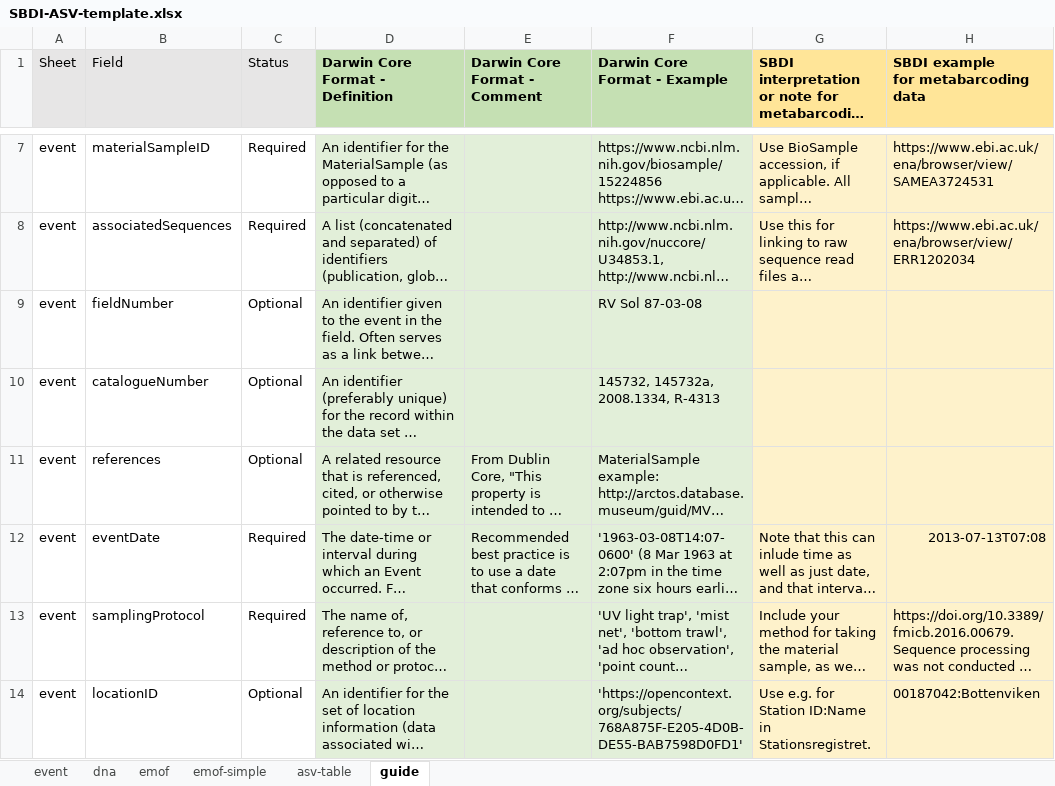
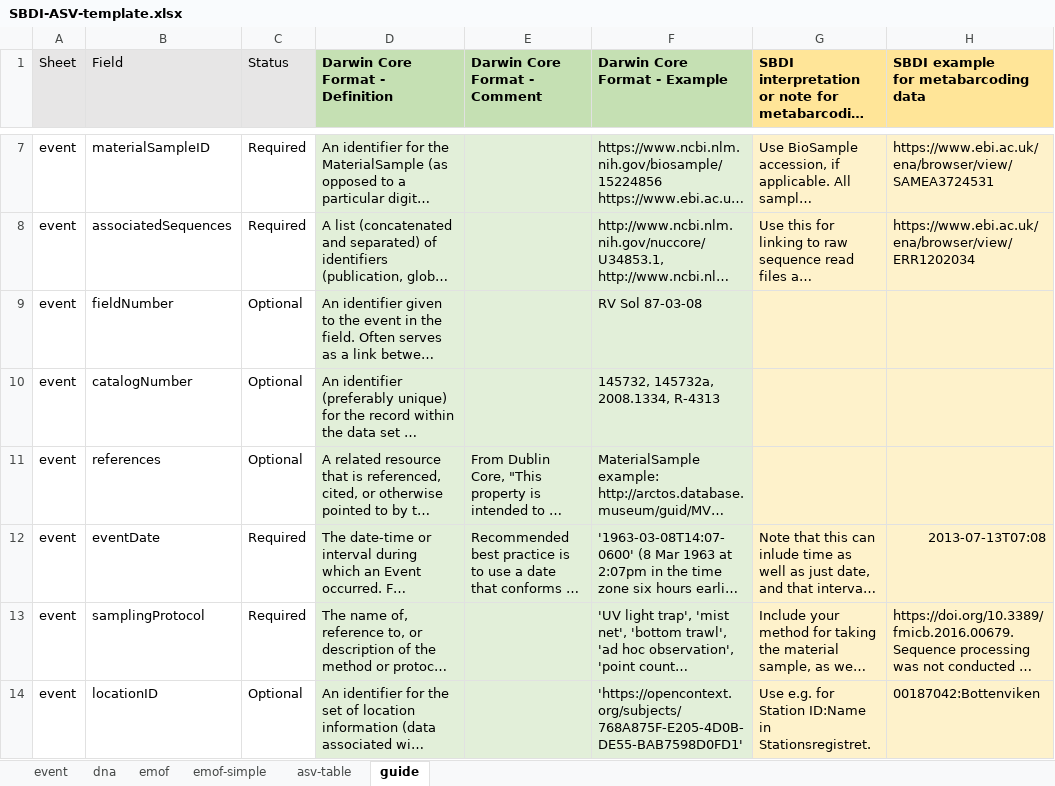
Before and after one commit to biodiversitydata-se/mol-mod, an Excel workbook: molmod/static/downloads/SBDI-ASV-template.xlsx, sheet guide, drawn as a sheet; only a part is shown, gaps mark what is left out; long unchanged cells end in …; values as stored, in another font and other column widths than the file's, no borders; conditional formats not drawn; the diff names each change by its address in the sheet, - before the commit and + after, or states it on an @@ line.

Commit message:
Rename misspelled column to catalogNumber

```diff
--- a/molmod/static/downloads/SBDI-ASV-template.xlsx (sheet guide)
+++ b/molmod/static/downloads/SBDI-ASV-template.xlsx (sheet guide)
-B10 (Field): catalogueNumber
+B10 (Field): catalogNumber
```
Also changed, not shown: sheet event, scripts/processing/input/jane.doe@univ.se_210902-212121_ampliseq.xlsx, scripts/processing/output/SBDI-ASV-1-adm.xlsx, 5 other files.
